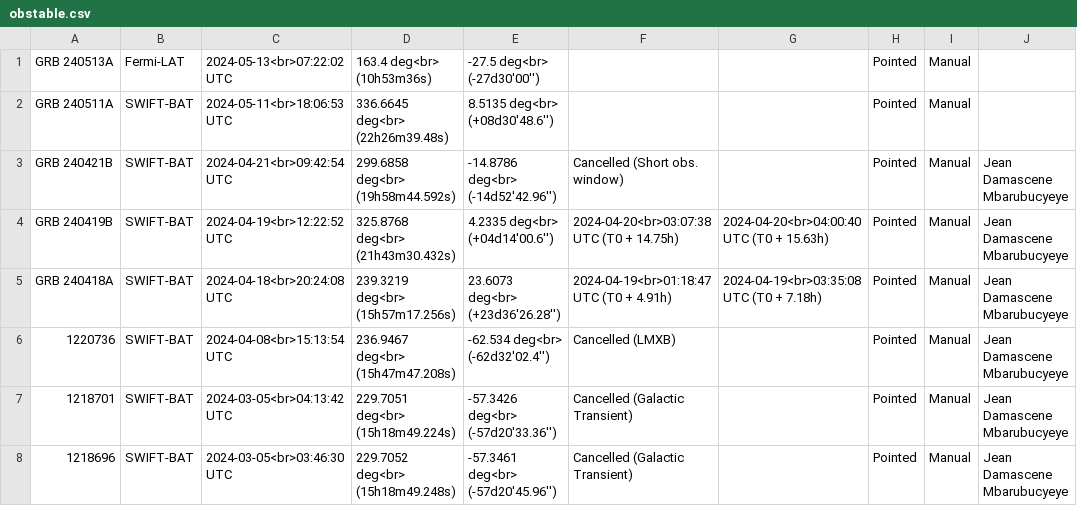
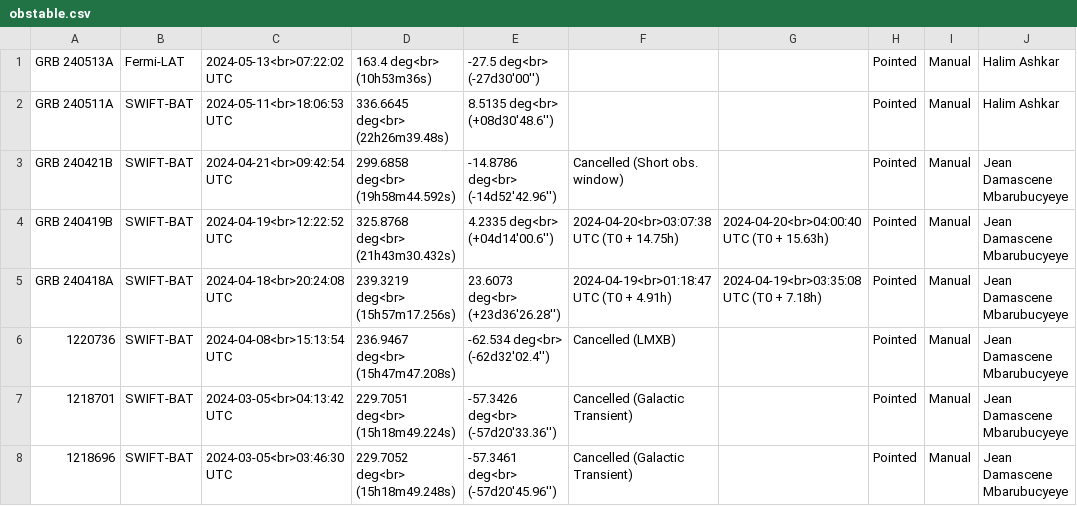
Before and after one commit to wxssym/grbhess.github.io, a CSV file: obstable.csv, drawn as a sheet; only a part is shown.

Commit message:
Update obstable.csv

```diff
--- a/obstable.csv
+++ b/obstable.csv
@@ -1,3 +1,3 @@
-GRB 240513A,Fermi-LAT,2024-05-13<br>07:22:02 UTC,163.4 deg<br> (10h53m36s),-27.5 deg<br> (-27d30'00''),,,Pointed,Manual,
-GRB 240511A,SWIFT-BAT,2024-05-11<br>18:06:53 UTC,336.6645 deg<br> (22h26m39.48s),8.5135 deg<br> (+08d30'48.6''),,,Pointed,Manual,
+GRB 240513A,Fermi-LAT,2024-05-13<br>07:22:02 UTC,163.4 deg<br> (10h53m36s),-27.5 deg<br> (-27d30'00''),,,Pointed,Manual,Halim Ashkar
+GRB 240511A,SWIFT-BAT,2024-05-11<br>18:06:53 UTC,336.6645 deg<br> (22h26m39.48s),8.5135 deg<br> (+08d30'48.6''),,,Pointed,Manual,Halim Ashkar
 GRB 240421B,SWIFT-BAT,2024-04-21<br>09:42:54 UTC,299.6858 deg<br> (19h58m44.592s),-14.8786 deg<br> (-14d52'42.96''),Cancelled (Short obs. window),,Pointed,Manual,Jean Damascene Mbarubucyeye
```
